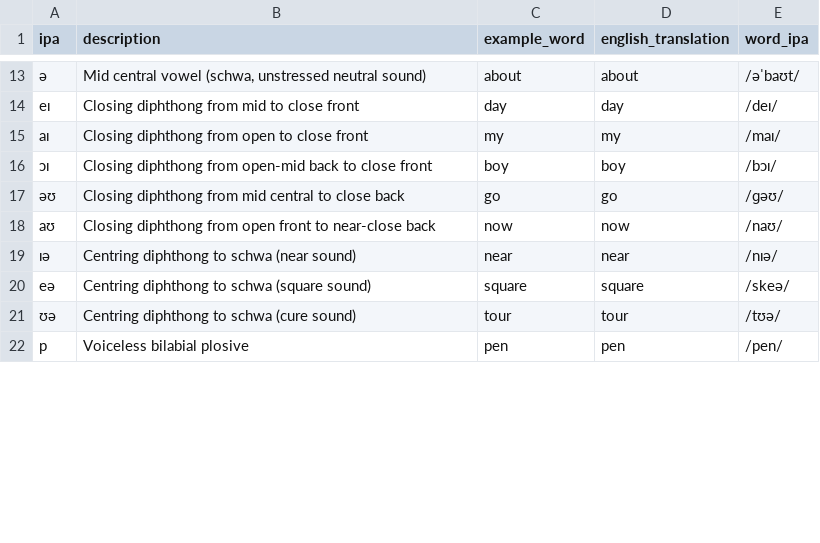
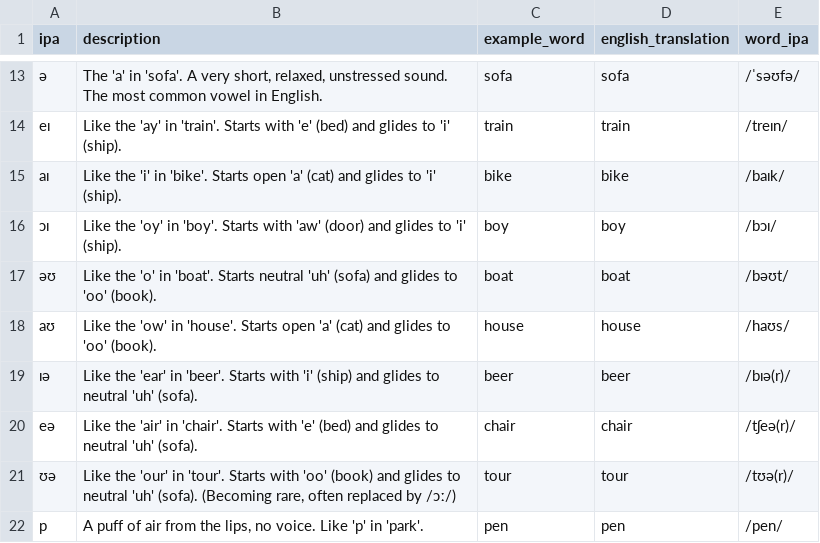
Before and after one commit to epparshall/Automate_Anki, a CSV file: data/ipa_card_data/british_english_ipa_cards.csv, drawn as a sheet; only a part is shown, gaps mark what is left out; the diff covers the shown part only; the diff names each change by its address in the sheet, - before the commit and + after, or states it on an @@ line.

```diff
--- a/data/ipa_card_data/british_english_ipa_cards.csv
+++ b/data/ipa_card_data/british_english_ipa_cards.csv
-B13 (description): Mid central vowel (schwa, unstressed neutral sound)
+B13 (description): The 'a' in 'sofa'. A very short, relaxed, unstressed sound. The most common vowel in English.
-C13 (example_word): about
+C13 (example_word): sofa
-D13 (english_translation): about
+D13 (english_translation): sofa
-E13 (word_ipa): /əˈbaʊt/
+E13 (word_ipa): /ˈsəʊfə/
-B14 (description): Closing diphthong from mid to close front
+B14 (description): Like the 'ay' in 'train'. Starts with 'e' (bed) and glides to 'i' (ship).
-C14 (example_word): day
+C14 (example_word): train
-D14 (english_translation): day
+D14 (english_translation): train
-E14 (word_ipa): /deɪ/
+E14 (word_ipa): /treɪn/
-B15 (description): Closing diphthong from open to close front
+B15 (description): Like the 'i' in 'bike'. Starts open 'a' (cat) and glides to 'i' (ship).
-C15 (example_word): my
+C15 (example_word): bike
-D15 (english_translation): my
+D15 (english_translation): bike
-E15 (word_ipa): /maɪ/
+E15 (word_ipa): /baɪk/
-B16 (description): Closing diphthong from open-mid back to close front
+B16 (description): Like the 'oy' in 'boy'. Starts with 'aw' (door) and glides to 'i' (ship).
-B17 (description): Closing diphthong from mid central to close back
+B17 (description): Like the 'o' in 'boat'. Starts neutral 'uh' (sofa) and glides to 'oo' (book).
-C17 (example_word): go
+C17 (example_word): boat
-D17 (english_translation): go
+D17 (english_translation): boat
-E17 (word_ipa): /ɡəʊ/
+E17 (word_ipa): /bəʊt/
-B18 (description): Closing diphthong from open front to near-close back
+B18 (description): Like the 'ow' in 'house'. Starts open 'a' (cat) and glides to 'oo' (book).
-C18 (example_word): now
+C18 (example_word): house
-D18 (english_translation): now
+D18 (english_translation): house
-E18 (word_ipa): /naʊ/
+E18 (word_ipa): /haʊs/
-B19 (description): Centring diphthong to schwa (near sound)
+B19 (description): Like the 'ear' in 'beer'. Starts with 'i' (ship) and glides to neutral 'uh' (sofa).
-C19 (example_word): near
+C19 (example_word): beer
-D19 (english_translation): near
+D19 (english_translation): beer
-E19 (word_ipa): /nɪə/
+E19 (word_ipa): /bɪə(r)/
-B20 (description): Centring diphthong to schwa (square sound)
+B20 (description): Like the 'air' in 'chair'. Starts with 'e' (bed) and glides to neutral 'uh' (sofa).
-C20 (example_word): square
+C20 (example_word): chair
-D20 (english_translation): square
+D20 (english_translation): chair
-E20 (word_ipa): /skeə/
+E20 (word_ipa): /tʃeə(r)/
-B21 (description): Centring diphthong to schwa (cure sound)
+B21 (description): Like the 'our' in 'tour'. Starts with 'oo' (book) and glides to neutral 'uh' (sofa). (Becoming rare, often replaced by /ɔː/)
-E21 (word_ipa): /tʊə/
+E21 (word_ipa): /tʊə(r)/
-B22 (description): Voiceless bilabial plosive
+B22 (description): A puff of air from the lips, no voice. Like 'p' in 'park'.
```
Also changed, not shown: 103 edited cells elsewhere in this file.
